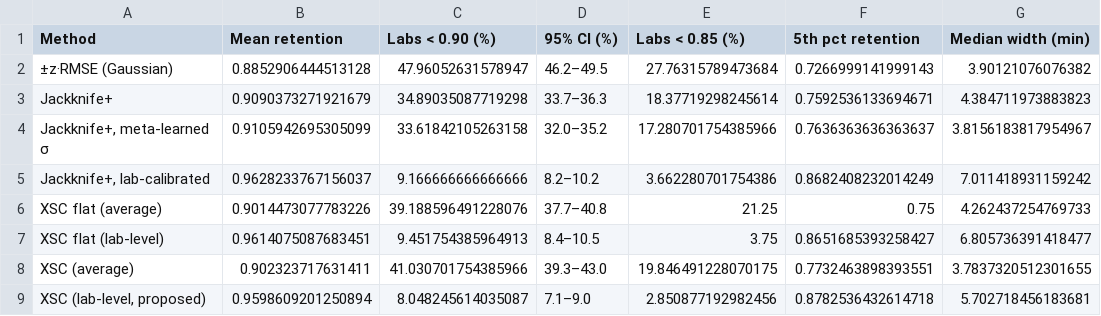
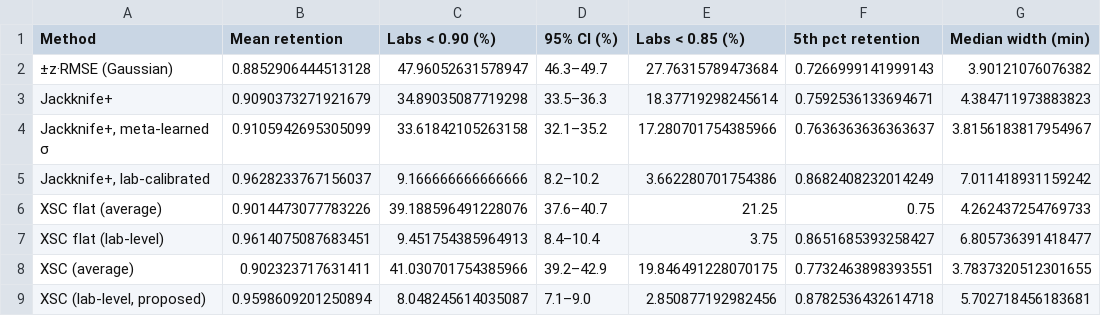
Before and after one commit to Bhargavteja-9779/p_c1_5, a CSV file: Target_Journal_Submission/tables/xsc_table_main_n20.csv, drawn as a sheet; only a part is shown; the diff names each change by its address in the sheet, - before the commit and + after, or states it on an @@ line.

```diff
--- a/Target_Journal_Submission/tables/xsc_table_main_n20.csv
+++ b/Target_Journal_Submission/tables/xsc_table_main_n20.csv
-D2 (95% CI (%)): 46.2–49.5
+D2 (95% CI (%)): 46.3–49.7
-D3 (95% CI (%)): 33.7–36.3
+D3 (95% CI (%)): 33.5–36.3
-D4 (95% CI (%)): 32.0–35.2
+D4 (95% CI (%)): 32.1–35.2
-D6 (95% CI (%)): 37.7–40.8
+D6 (95% CI (%)): 37.6–40.7
-D7 (95% CI (%)): 8.4–10.5
+D7 (95% CI (%)): 8.4–10.4
-D8 (95% CI (%)): 39.3–43.0
+D8 (95% CI (%)): 39.2–42.9
```
Also changed, not shown: 14 other files.
